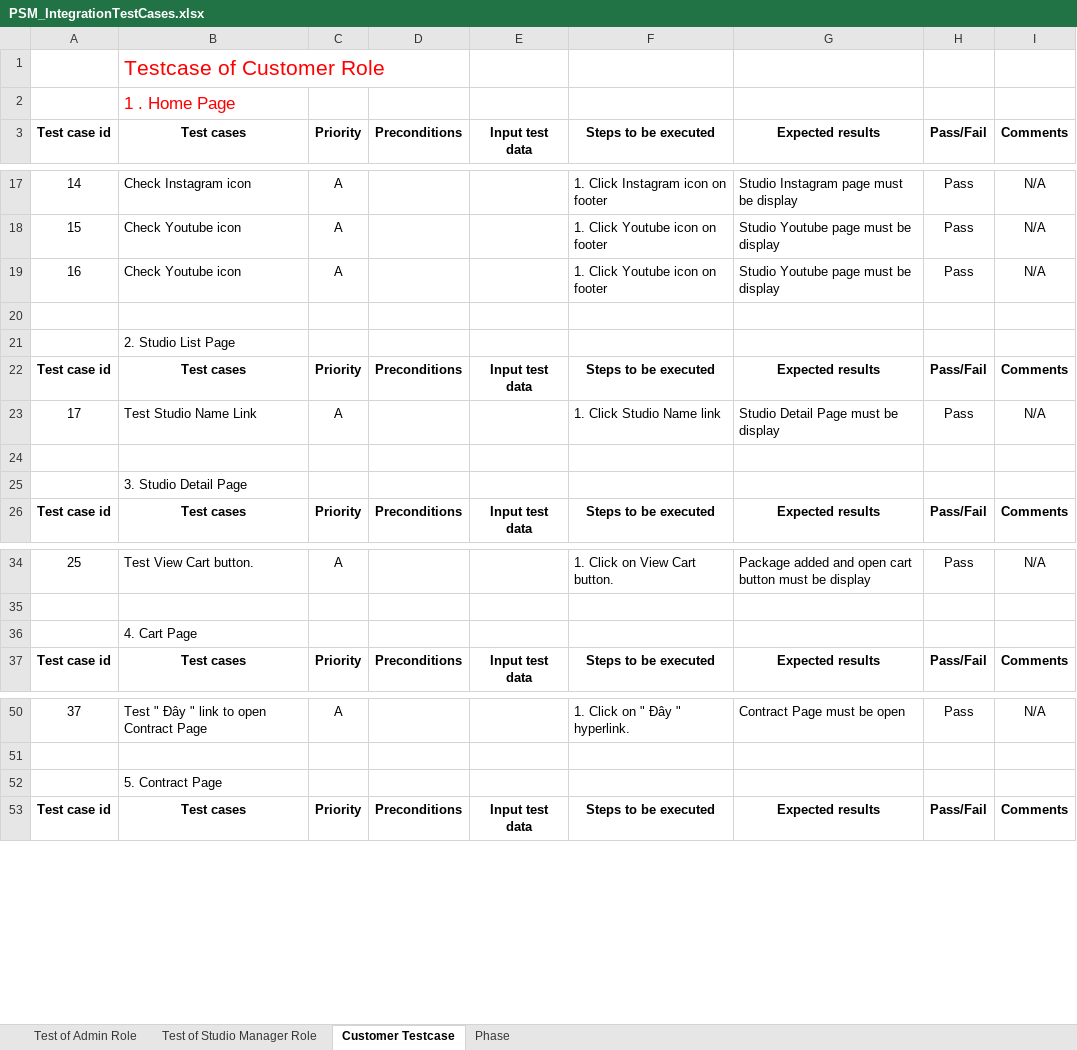
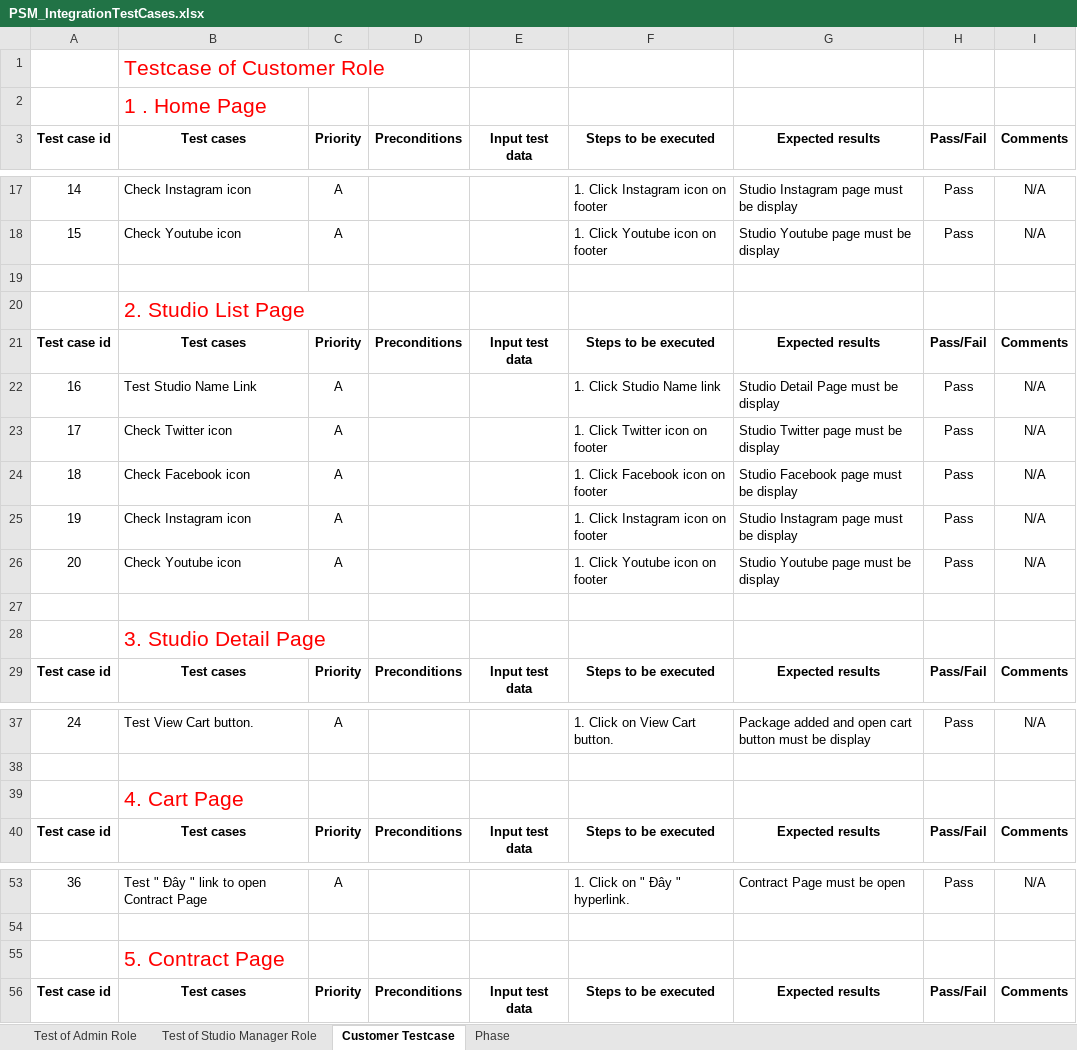
Before and after one commit to sora1895/WebStudio, an Excel workbook: PSM_IntegrationTestCases.xlsx, sheet Customer Testcase, drawn as a sheet; only a part is shown, gaps mark what is left out; values as stored, in another font and other column widths than the file's, no borders; addresses are those after the commit; the diff names each change by its address in the sheet, - before the commit and + after, or states it on an @@ line.

```diff
--- a/PSM_IntegrationTestCases.xlsx (sheet Customer Testcase)
+++ b/PSM_IntegrationTestCases.xlsx (sheet Customer Testcase)
@@ B2 text size: larger @@
-B20 text colour: black
+B20 text colour: #FF0000, text size: larger
@@ column A renumbered from row 22 down @@
+row 23: 17 | Check Twitter icon | A |  |  | 1. Click Twitter icon on footer | Studio Twitter page must be display | Pass | N/A
+row 24: 18 | Check Facebook icon | A |  |  | 1. Click Facebook icon on footer | Studio Facebook page must be display | Pass | N/A
+row 25: 19 | Check Instagram icon | A |  |  | 1. Click Instagram icon on footer | Studio Instagram page must be display | Pass | N/A
@@ row 19 moved to row 26: 20 @@
-B28 text colour: black
+B28 text colour: #FF0000, text size: larger
-B39 text colour: black
+B39 text colour: #FF0000, text size: larger
-B55 text colour: black
+B55 text colour: #FF0000, text size: larger
```
Also changed, not shown: sheet Phase, 3 other files.
